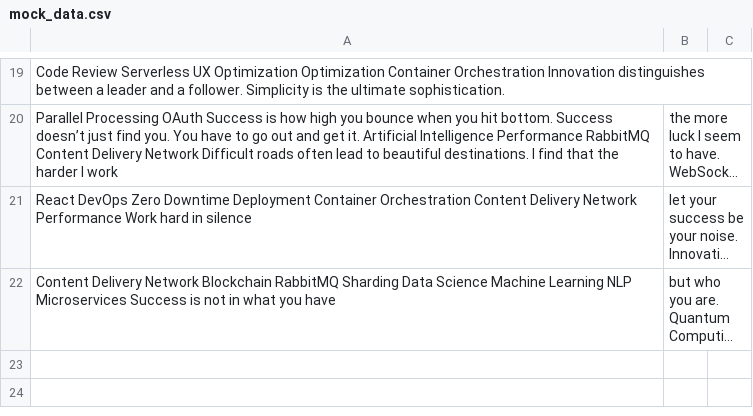
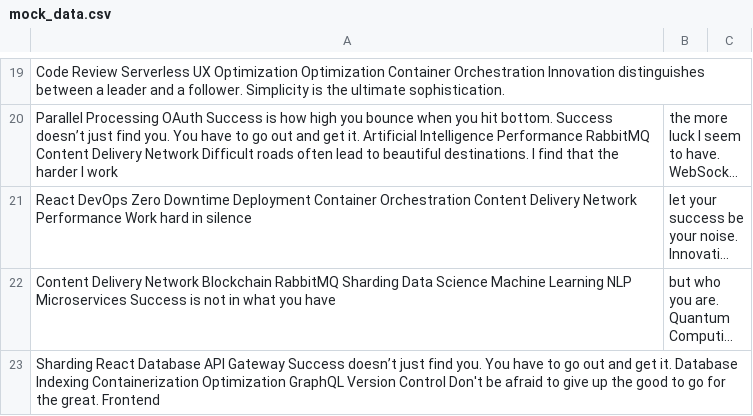
Before and after one commit to glazing-town/Gavinragrinn, a CSV file: resources/mock_data.csv, drawn as a sheet; only a part is shown, gaps mark what is left out; long unchanged cells end in …; the diff names each change by its address in the sheet, - before the commit and + after, or states it on an @@ line.

Commit message:
Updated resources

```diff
--- a/resources/mock_data.csv
+++ b/resources/mock_data.csv
+row 23: Sharding React Database API Gateway Success doesn’t just find you. You have to go out and get it. Database Indexing Containerization Optimization GraphQL Version Control Don't be afraid to give up the good to go for the great. Frontend
```
Also changed, not shown: 4 other files.
